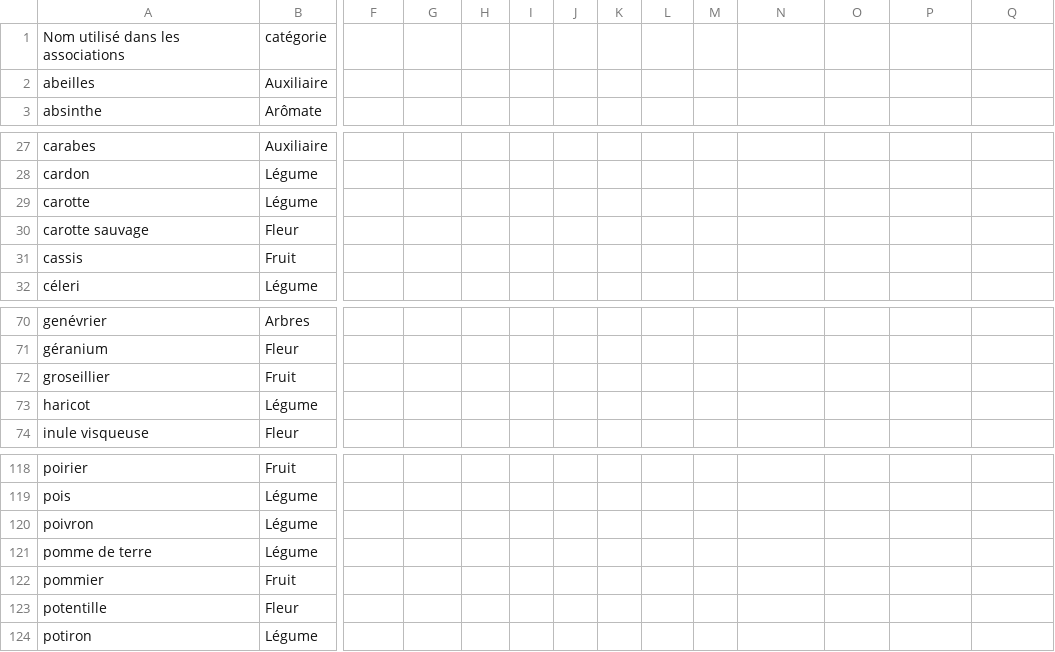
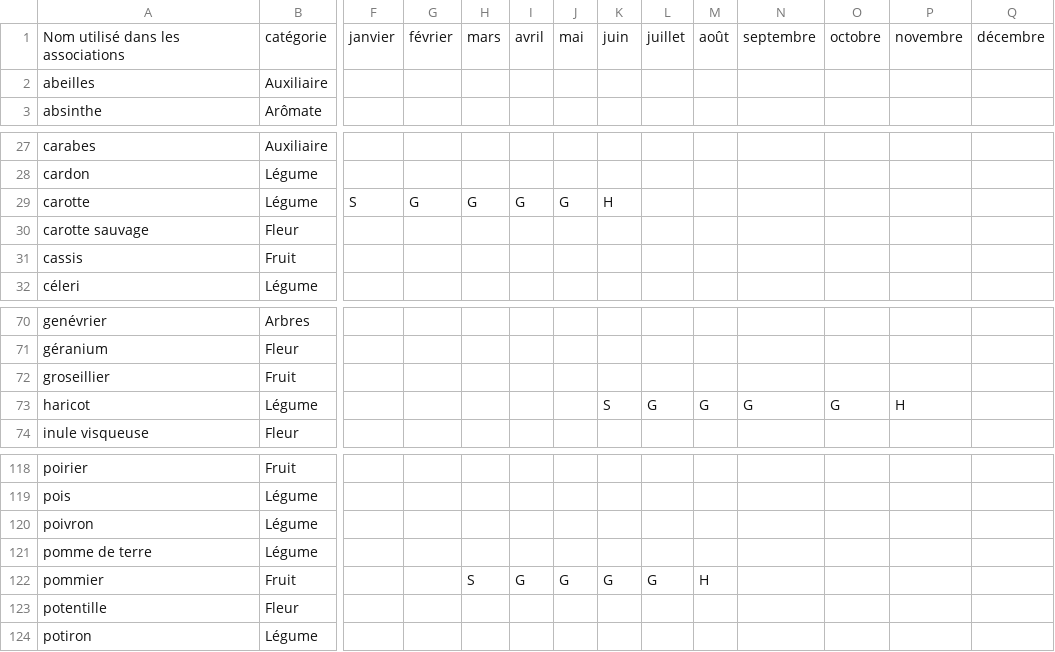
Before and after one commit to ThibaultLatrille/MonPotager, a CSV file: especes.csv, drawn as a sheet; only a part is shown, gaps mark what is left out; the diff names each change by its address in the sheet, - before the commit and + after, or states it on an @@ line.

Commit message:
Implémentation de la fénêtre de popup du calendrier, vide pour l'instant et des mois dans le especes.csv ainsi que leur traitement

```diff
--- a/especes.csv
+++ b/especes.csv
-F1: (empty)
+F1: janvier
-G1: (empty)
+G1: février
-H1: (empty)
+H1: mars
-I1: (empty)
+I1: avril
-J1: (empty)
+J1: mai
-K1: (empty)
+K1: juin
-L1: (empty)
+L1: juillet
-M1: (empty)
+M1: août
-N1: (empty)
+N1: septembre
-O1: (empty)
+O1: octobre
-P1: (empty)
+P1: novembre
-Q1: (empty)
+Q1: décembre
-F29: (empty)
+F29: S
-G29: (empty)
+G29: G
-H29: (empty)
+H29: G
-I29: (empty)
+I29: G
-J29: (empty)
+J29: G
-K29: (empty)
+K29: H
-K73: (empty)
+K73: S
-L73: (empty)
+L73: G
-M73: (empty)
+M73: G
-N73: (empty)
+N73: G
-O73: (empty)
+O73: G
-P73: (empty)
+P73: H
-H122: (empty)
+H122: S
-I122: (empty)
+I122: G
-J122: (empty)
+J122: G
-K122: (empty)
+K122: G
-L122: (empty)
+L122: G
-M122: (empty)
+M122: H
```
Also changed, not shown: 3 other files.
